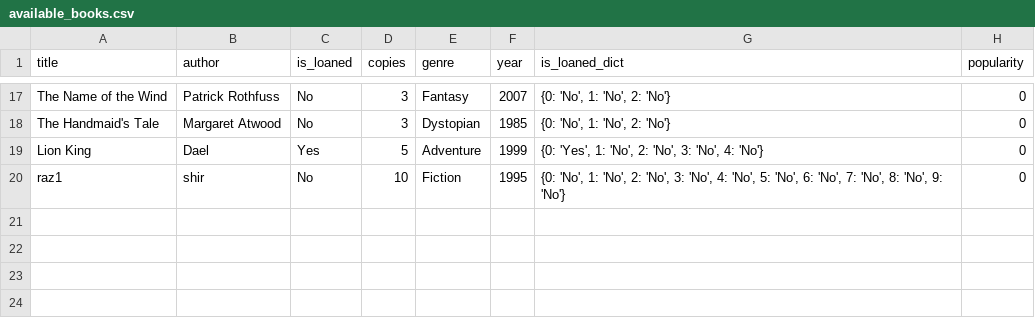
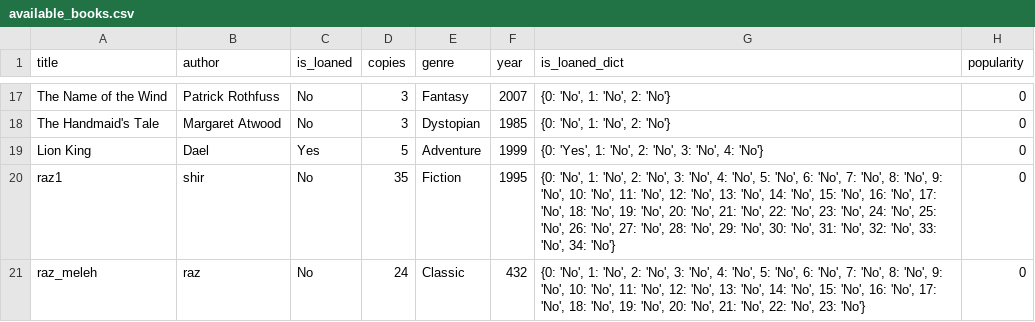
Before and after one commit to Raz99/A3_Library, a CSV file: data/available_books.csv, drawn as a sheet; only a part is shown, gaps mark what is left out; the diff covers the shown part only.

```diff
--- a/data/available_books.csv
+++ b/data/available_books.csv
@@ -19,2 +19,3 @@ The Handmaid's Tale,Margaret Atwood,No,3,Dystopian,1985,"{0: 'No', 1: 'No', 2: '
 Lion King,Dael,Yes,5,Adventure,1999,"{0: 'Yes', 1: 'No', 2: 'No', 3: 'No', 4: 'No'}",0
-raz1,shir,No,10,Fiction,1995,"{0: 'No', 1: 'No', 2: 'No', 3: 'No', 4: 'No', 5: 'No', 6: 'No', 7: 'No', 8: 'No', 9: 'No'}",0
+raz1,shir,No,35,Fiction,1995,"{0: 'No', 1: 'No', 2: 'No', 3: 'No', 4: 'No', 5: 'No', 6: 'No', 7: 'No', 8: 'No', 9: 'No', 10: 'No', 11: 'No', 12: 'No', 13: 'No', 14: 'No', 15: 'No', 16: 'No', 17: 'No', 18: 'No', 19: 'No', 20: 'No', 21: 'No', 22: 'No', 23: 'No', 24: 'No', 25: 'No', 26: 'No', 27: 'No', 28: 'No', 29: 'No', 30: 'No', 31: 'No', 32: 'No', 33: 'No', 34: 'No'}",0
+raz_meleh,raz,No,24,Classic,432,"{0: 'No', 1: 'No', 2: 'No', 3: 'No', 4: 'No', 5: 'No', 6: 'No', 7: 'No', 8: 'No', 9: 'No', 10: 'No', 11: 'No', 12: 'No', 13: 'No', 14: 'No', 15: 'No', 16: 'No', 17: 'No', 18: 'No', 19: 'No', 20: 'No', 21: 'No', 22: 'No', 23: 'No'}",0
```
Also changed, not shown: 2 added rows elsewhere in this file, data/books.csv, data/popularity_books.csv, 7 other files.
